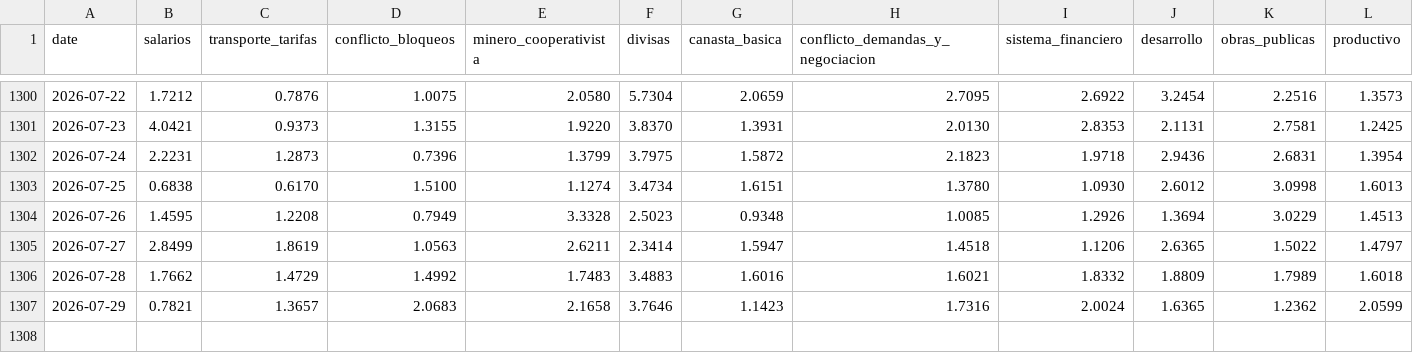
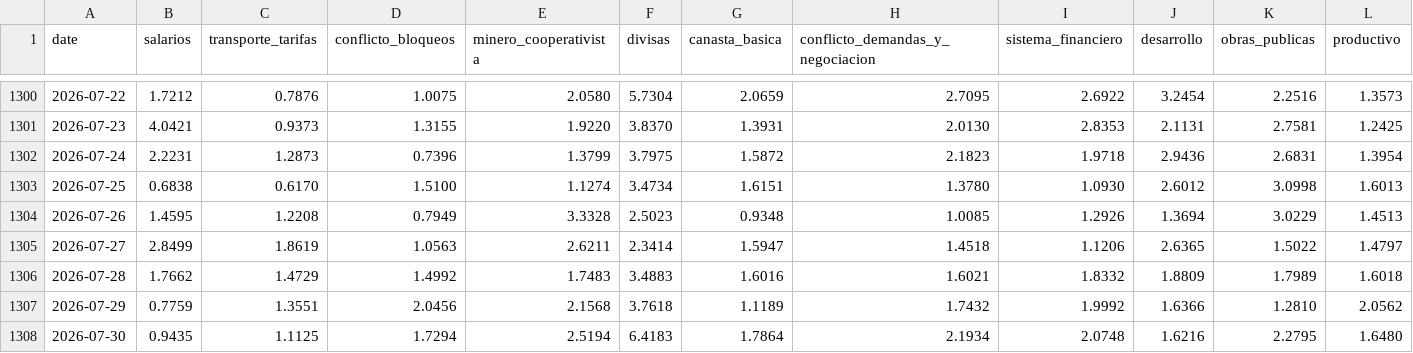
Before and after one commit to pr0nstar/bo-ts, a CSV file: data/clusters_noticias.csv, drawn as a sheet; only a part is shown, gaps mark what is left out; rows hold the shown columns only; the diff covers the shown part only; the diff names each change by its address in the sheet, - before the commit and + after, or states it on an @@ line.

Commit message:
auto update ts

```diff
--- a/data/clusters_noticias.csv
+++ b/data/clusters_noticias.csv
-B1307 (salarios): 0.7821
+B1307 (salarios): 0.7759
-C1307 (transporte_tarifas): 1.3657
+C1307 (transporte_tarifas): 1.3551
-D1307 (conflicto_bloqueos): 2.0683
+D1307 (conflicto_bloqueos): 2.0456
-E1307 (minero_cooperativista): 2.1658
+E1307 (minero_cooperativista): 2.1568
-F1307 (divisas): 3.7646
+F1307 (divisas): 3.7618
-G1307 (canasta_basica): 1.1423
+G1307 (canasta_basica): 1.1189
-H1307 (conflicto_demandas_y_negociacion): 1.7316
+H1307 (conflicto_demandas_y_negociacion): 1.7432
-I1307 (sistema_financiero): 2.0024
+I1307 (sistema_financiero): 1.9992
-J1307 (desarrollo): 1.6365
+J1307 (desarrollo): 1.6366
-K1307 (obras_publicas): 1.2362
+K1307 (obras_publicas): 1.2810
-L1307 (productivo): 2.0599
+L1307 (productivo): 2.0562
+row 1308: 2026-07-30 | 0.9435 | 1.1125 | 1.7294 | 2.5194 | 6.4183 | 1.7864 | 2.1934 | 2.0748 | 1.6216 | 2.2795 | 1.6480
```
Also changed, not shown: 1 edited cell elsewhere in this file.
